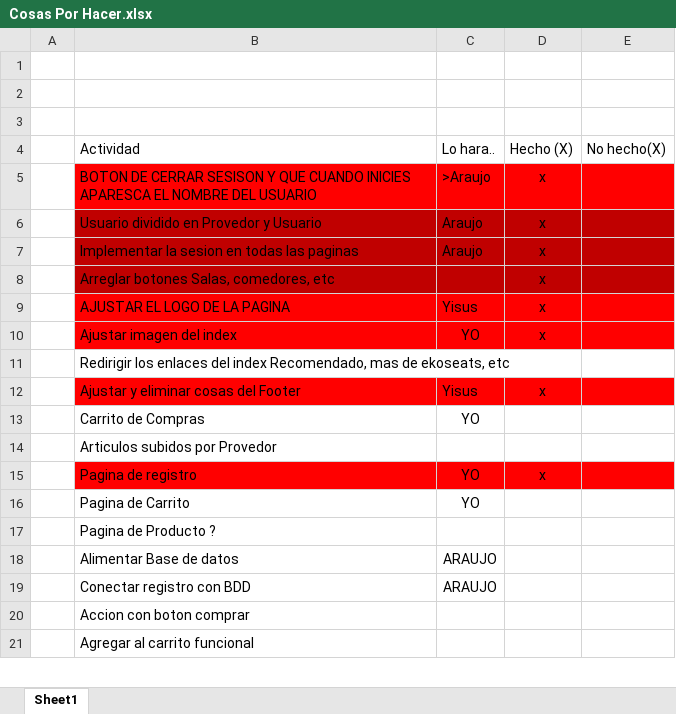
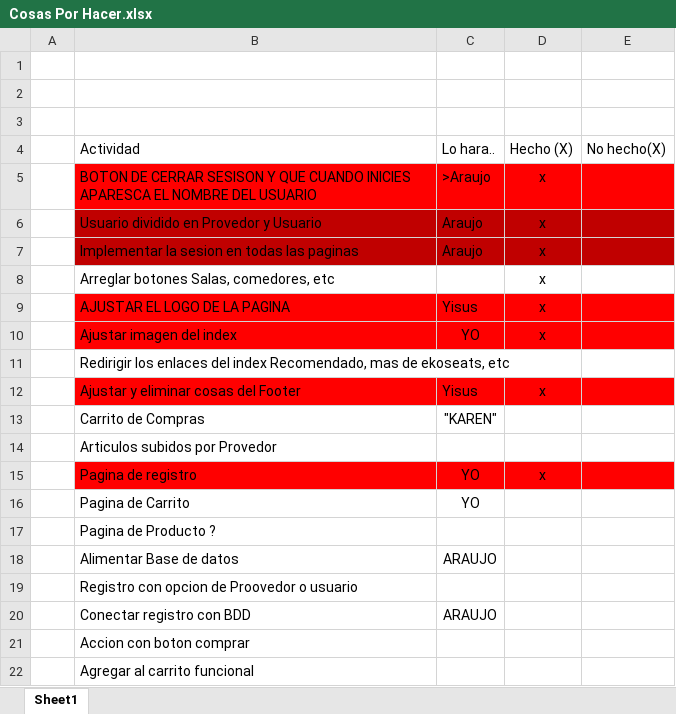
Before and after one commit to AlienatedFac/EkoSeats, an Excel workbook: Cosas Por Hacer.xlsx, sheet Sheet1, drawn as a sheet; only a part is shown; values as stored, in another font and other column widths than the file's, no borders; the diff names each change by its address in the sheet, - before the commit and + after, or states it on an @@ line.

Commit message:
excel

```diff
--- a/Cosas Por Hacer.xlsx (sheet Sheet1)
+++ b/Cosas Por Hacer.xlsx (sheet Sheet1)
-B8:E8 fill: #C00000
+B8:E8 fill: none
-C13: YO
+C13: "KAREN"
+row 19:  | Registro con opcion de Proovedor o usuario
```
Also changed, not shown: 1 other file.
